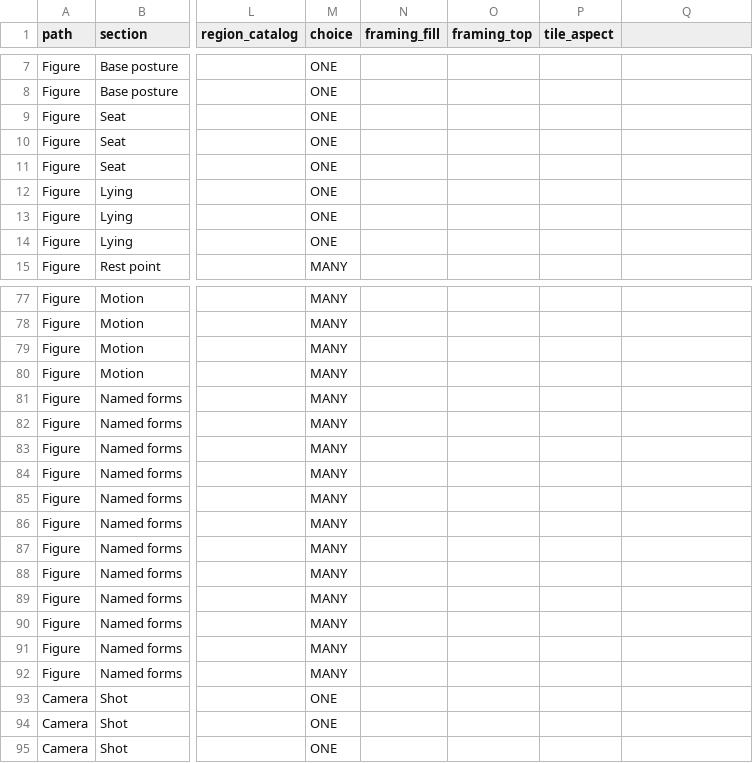
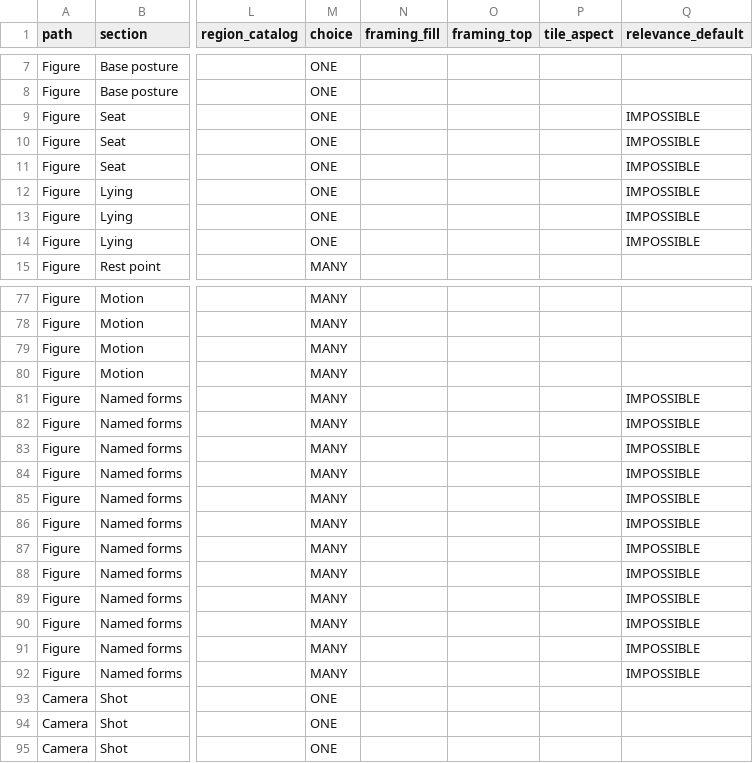
Before and after one commit to josh-890/pulseboard, a CSV file: docs/Tag-Composer/composer-vocabulary.csv, drawn as a sheet; only a part is shown, gaps mark what is left out; the diff covers the shown part only; the diff names each change by its address in the sheet, - before the commit and + after, or states it on an @@ line.

```diff
--- a/docs/Tag-Composer/composer-vocabulary.csv
+++ b/docs/Tag-Composer/composer-vocabulary.csv
-Q1: (empty)
+Q1: relevance_default
-Q9:Q14 (relevance_default): (empty)
+Q9:Q14 (relevance_default): IMPOSSIBLE
-Q81:Q92 (relevance_default): (empty)
+Q81:Q92 (relevance_default): IMPOSSIBLE
```
Also changed, not shown: 22 edited cells elsewhere in this file, docs/Tag-Composer/composer-relevance.csv, 17 other files.
